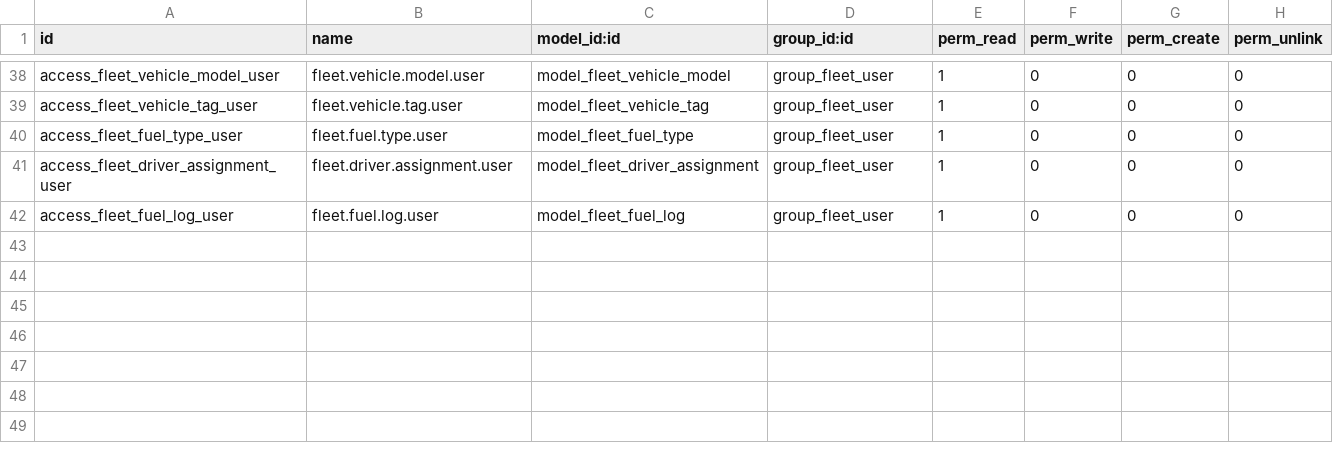
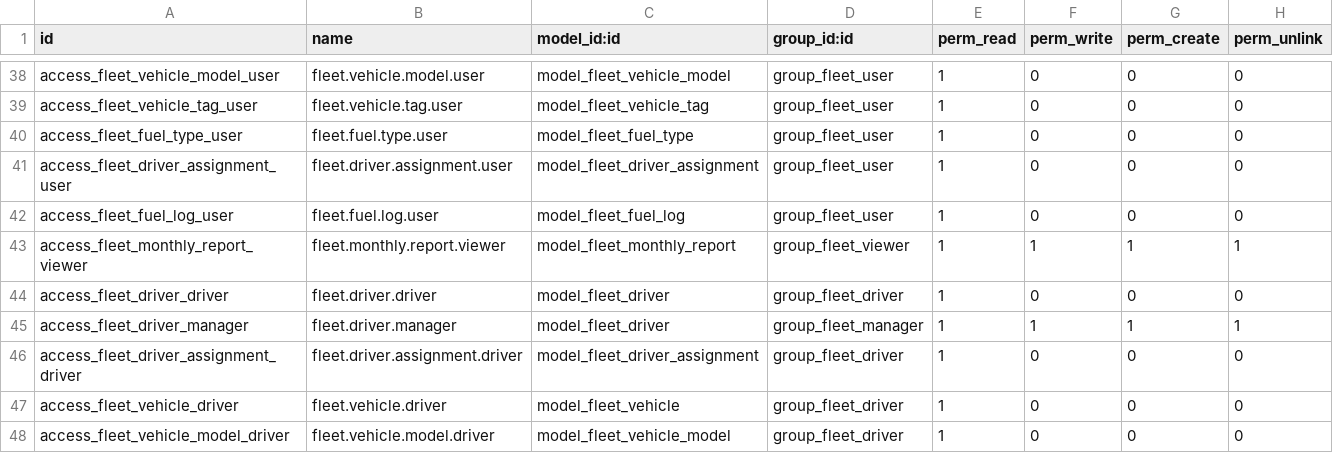
Before and after one commit to anania4/Odoo_Custom_Modules, a CSV file: addons/fleet_operations_pro/security/ir.model.access.csv, drawn as a sheet; only a part is shown, gaps mark what is left out.

Commit message:
feat(fleet_operations_pro): add fleet driver management and reporting features
- Introduced `is_fleet_driver` field in `hr.employee` model to identify fleet drivers.
- Added driver management views including list and form views for `fleet.driver`.
- Implemented a monthly report wizard for fleet vehicles, allowing export to Excel.
- Enhanced security groups and access rights for fleet drivers and viewers.
- Updated fleet request model to support completion status and delegation for drivers.
- Added maintenance cost tracking in maintenance requests.
- Improved menu structure to include driver management and reporting options.

```diff
--- a/addons/fleet_operations_pro/security/ir.model.access.csv
+++ b/addons/fleet_operations_pro/security/ir.model.access.csv
@@ -42 +42,7 @@ access_fleet_driver_assignment_user,fleet.driver.assignment.user,model_fleet_dri
 access_fleet_fuel_log_user,fleet.fuel.log.user,model_fleet_fuel_log,group_fleet_user,1,0,0,0
+access_fleet_monthly_report_viewer,fleet.monthly.report.viewer,model_fleet_monthly_report,group_fleet_viewer,1,1,1,1
+access_fleet_driver_driver,fleet.driver.driver,model_fleet_driver,group_fleet_driver,1,0,0,0
+access_fleet_driver_manager,fleet.driver.manager,model_fleet_driver,group_fleet_manager,1,1,1,1
+access_fleet_driver_assignment_driver,fleet.driver.assignment.driver,model_fleet_driver_assignment,group_fleet_driver,1,0,0,0
+access_fleet_vehicle_driver,fleet.vehicle.driver,model_fleet_vehicle,group_fleet_driver,1,0,0,0
+access_fleet_vehicle_model_driver,fleet.vehicle.model.driver,model_fleet_vehicle_model,group_fleet_driver,1,0,0,0
```
Also changed, not shown: 26 other files.
